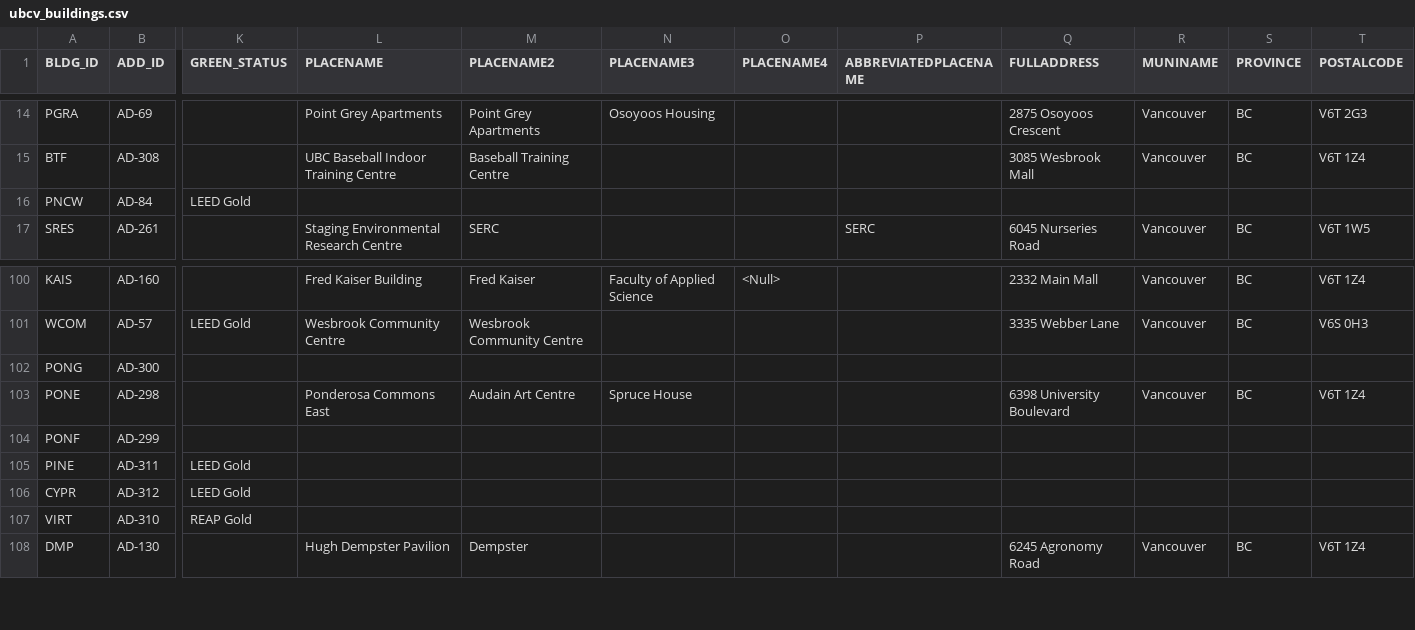
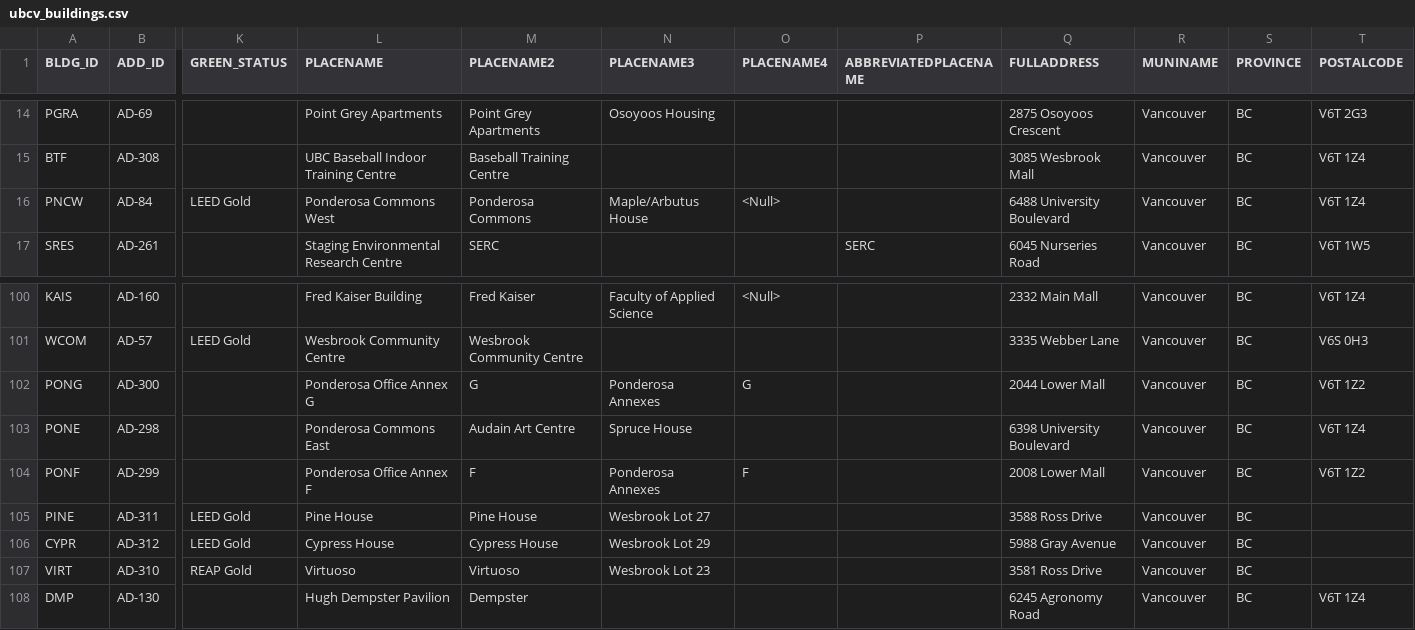
Before and after one commit to louisah22/ubcv-buildings, a CSV file: csv/ubcv_buildings.csv, drawn as a sheet; only a part is shown, gaps mark what is left out; the diff covers the shown part only; the diff names each change by its address in the sheet, - before the commit and + after, or states it on an @@ line.

```diff
--- a/csv/ubcv_buildings.csv
+++ b/csv/ubcv_buildings.csv
-L16 (PLACENAME): (empty)
+L16 (PLACENAME): Ponderosa Commons West
-M16 (PLACENAME2): (empty)
+M16 (PLACENAME2): Ponderosa Commons
-N16 (PLACENAME3): (empty)
+N16 (PLACENAME3): Maple/Arbutus House
-O16 (PLACENAME4): (empty)
+O16 (PLACENAME4): <Null>
-Q16 (FULLADDRESS): (empty)
+Q16 (FULLADDRESS): 6488 University Boulevard
-R16 (MUNINAME): (empty)
+R16 (MUNINAME): Vancouver
-S16 (PROVINCE): (empty)
+S16 (PROVINCE): BC
-T16 (POSTALCODE): (empty)
+T16 (POSTALCODE): V6T 1Z4
-L102 (PLACENAME): (empty)
+L102 (PLACENAME): Ponderosa Office Annex G
-M102 (PLACENAME2): (empty)
+M102 (PLACENAME2): G
-N102 (PLACENAME3): (empty)
+N102 (PLACENAME3): Ponderosa Annexes
-O102 (PLACENAME4): (empty)
+O102 (PLACENAME4): G
-Q102 (FULLADDRESS): (empty)
+Q102 (FULLADDRESS): 2044 Lower Mall
-R102 (MUNINAME): (empty)
+R102 (MUNINAME): Vancouver
-S102 (PROVINCE): (empty)
+S102 (PROVINCE): BC
-T102 (POSTALCODE): (empty)
+T102 (POSTALCODE): V6T 1Z2
-L104 (PLACENAME): (empty)
+L104 (PLACENAME): Ponderosa Office Annex F
-M104 (PLACENAME2): (empty)
+M104 (PLACENAME2): F
-N104 (PLACENAME3): (empty)
+N104 (PLACENAME3): Ponderosa Annexes
-O104 (PLACENAME4): (empty)
+O104 (PLACENAME4): F
-Q104 (FULLADDRESS): (empty)
+Q104 (FULLADDRESS): 2008 Lower Mall
-R104:R107 (MUNINAME): (empty)
+R104:R107 (MUNINAME): Vancouver
-S104:S107 (PROVINCE): (empty)
+S104:S107 (PROVINCE): BC
-T104 (POSTALCODE): (empty)
+T104 (POSTALCODE): V6T 1Z2
-L105 (PLACENAME): (empty)
+L105 (PLACENAME): Pine House
-M105 (PLACENAME2): (empty)
+M105 (PLACENAME2): Pine House
-N105 (PLACENAME3): (empty)
+N105 (PLACENAME3): Wesbrook Lot 27
-Q105 (FULLADDRESS): (empty)
+Q105 (FULLADDRESS): 3588 Ross Drive
-L106 (PLACENAME): (empty)
+L106 (PLACENAME): Cypress House
-M106 (PLACENAME2): (empty)
+M106 (PLACENAME2): Cypress House
-N106 (PLACENAME3): (empty)
+N106 (PLACENAME3): Wesbrook Lot 29
-Q106 (FULLADDRESS): (empty)
+Q106 (FULLADDRESS): 5988 Gray Avenue
-L107 (PLACENAME): (empty)
+L107 (PLACENAME): Virtuoso
-M107 (PLACENAME2): (empty)
+M107 (PLACENAME2): Virtuoso
-N107 (PLACENAME3): (empty)
+N107 (PLACENAME3): Wesbrook Lot 23
-Q107 (FULLADDRESS): (empty)
+Q107 (FULLADDRESS): 3581 Ross Drive
```
Also changed, not shown: 55 edited cells elsewhere in this file, csv/ubcv_building_records.csv, csv/ubcv_subbuildings.csv, 9 other files.
